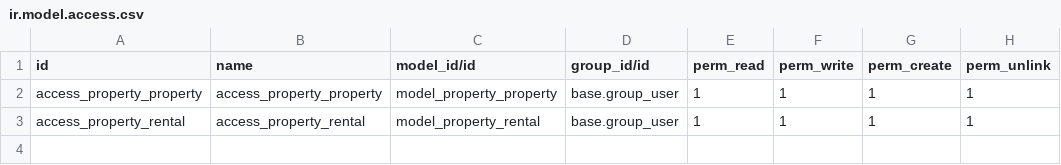
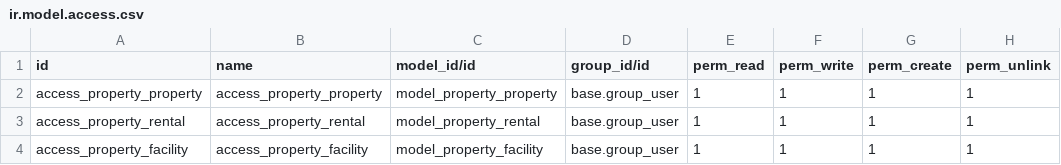
Before and after one commit to arjun9086/odoo_cybro, a CSV file: property/security/ir.model.access.csv, drawn as a sheet; the diff names each change by its address in the sheet, - before the commit and + after, or states it on an @@ line.

```diff
--- a/property/security/ir.model.access.csv
+++ b/property/security/ir.model.access.csv
+row 4: access_property_facility | access_property_facility | model_property_facility | base.group_user | 1 | 1 | 1 | 1
```
Also changed, not shown: 9 other files.
